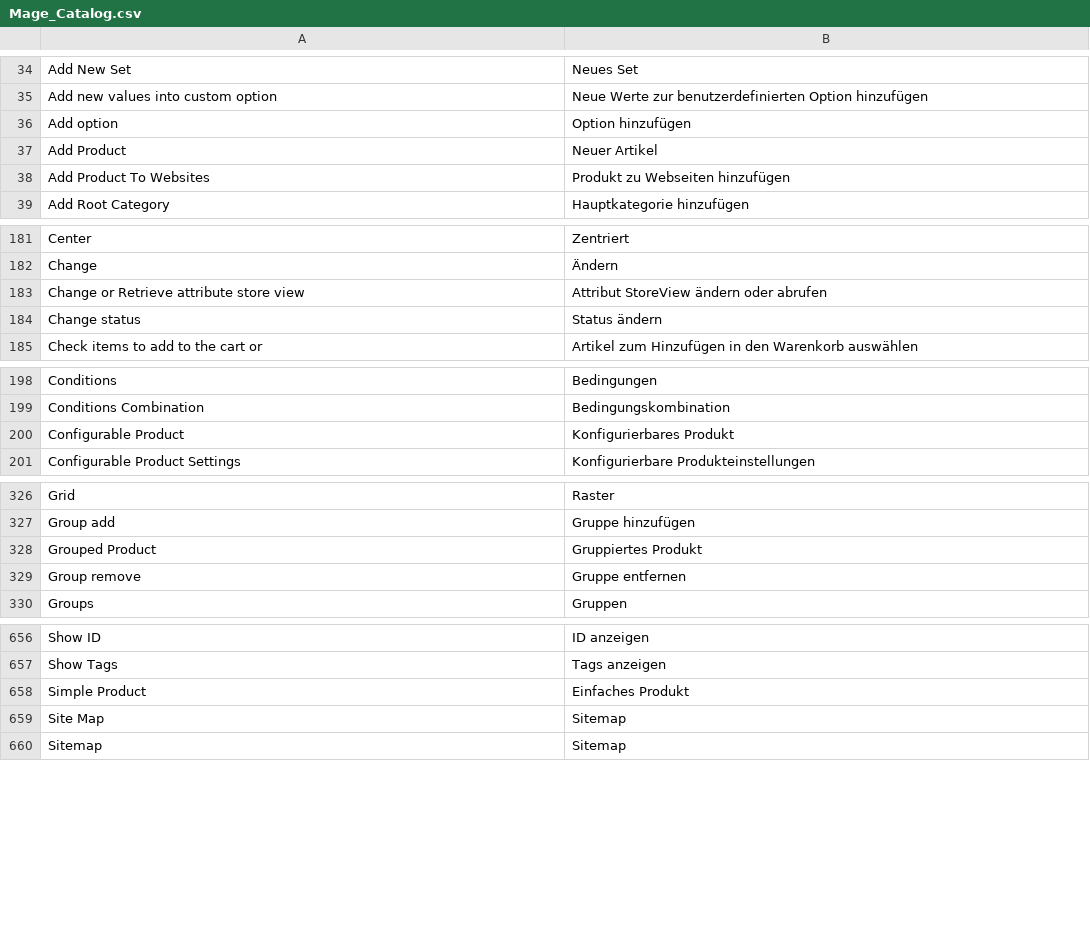
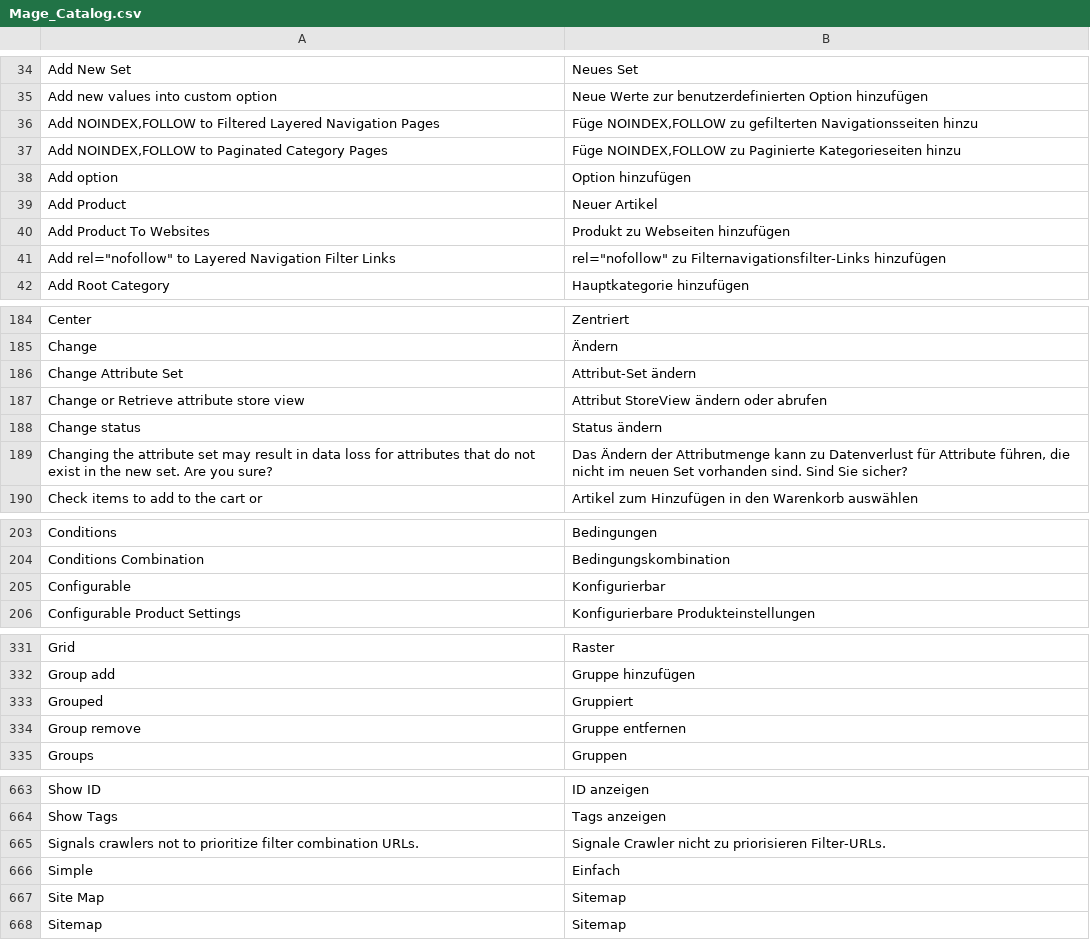
Before and after one commit to MahoCommerce/maho-language-de_DE, a CSV file: app/locale/de_DE/Mage_Catalog.csv, drawn as a sheet; only a part is shown, gaps mark what is left out; removed rows and columns are numbered as before the commit, all else as after; the diff covers the shown part only; the diff names each change by its address in the sheet, - before the commit and + after, or states it on an @@ line.

```diff
--- a/app/locale/de_DE/Mage_Catalog.csv
+++ b/app/locale/de_DE/Mage_Catalog.csv
+row 36: Add NOINDEX,FOLLOW to Filtered Layered Navigation Pages | Füge NOINDEX,FOLLOW zu gefilterten Navigationsseiten hinzu
+row 37: Add NOINDEX,FOLLOW to Paginated Category Pages | Füge NOINDEX,FOLLOW zu Paginierte Kategorieseiten hinzu
+row 41: Add rel="nofollow" to Layered Navigation Filter Links | rel="nofollow" zu Filternavigationsfilter-Links hinzufügen
+row 186: Change Attribute Set | Attribut-Set ändern
+row 189: Changing the attribute set may result in data loss for attributes that do not exist in the new set. Are you sure? | Das Ändern der Attributmenge kann zu Datenverlust für Attribute führen, die nicht im neuen Set vorhanden sind. Sind Sie sicher?
-row 200: Configurable Product | Konfigurierbares Produkt
+row 205: Configurable | Konfigurierbar
-row 328: Grouped Product | Gruppiertes Produkt
+row 333: Grouped | Gruppiert
-row 658: Simple Product | Einfaches Produkt
+row 665: Signals crawlers not to prioritize filter combination URLs. | Signale Crawler nicht zu priorisieren Filter-URLs.
+row 666: Simple | Einfach
```
Also changed, not shown: 4 added rows, 2 removed rows and 2 edited cells elsewhere in this file, app/locale/de_DE/Mage_Adminhtml.csv, app/locale/de_DE/Mage_Contacts.csv, 17 other files.
